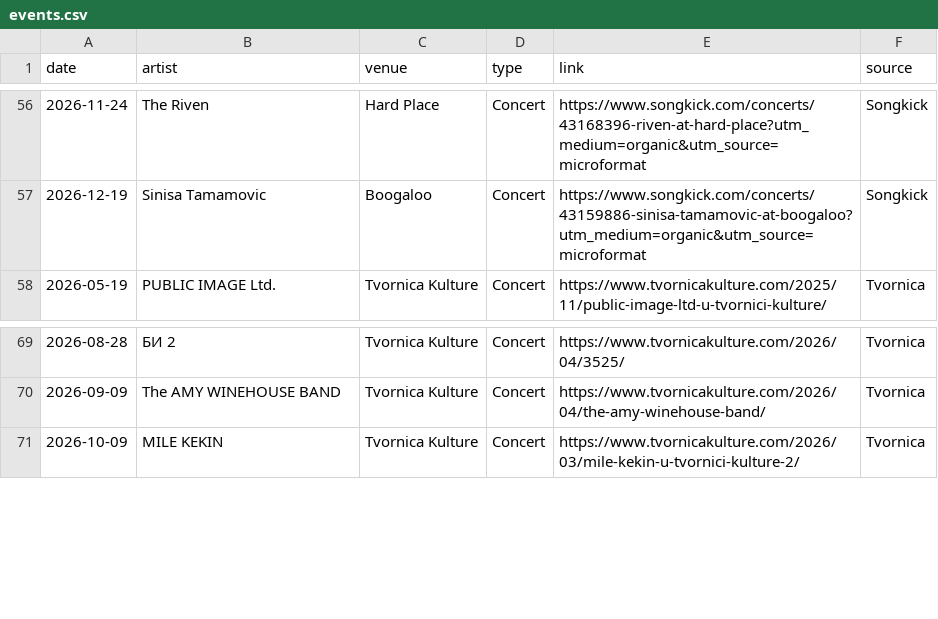
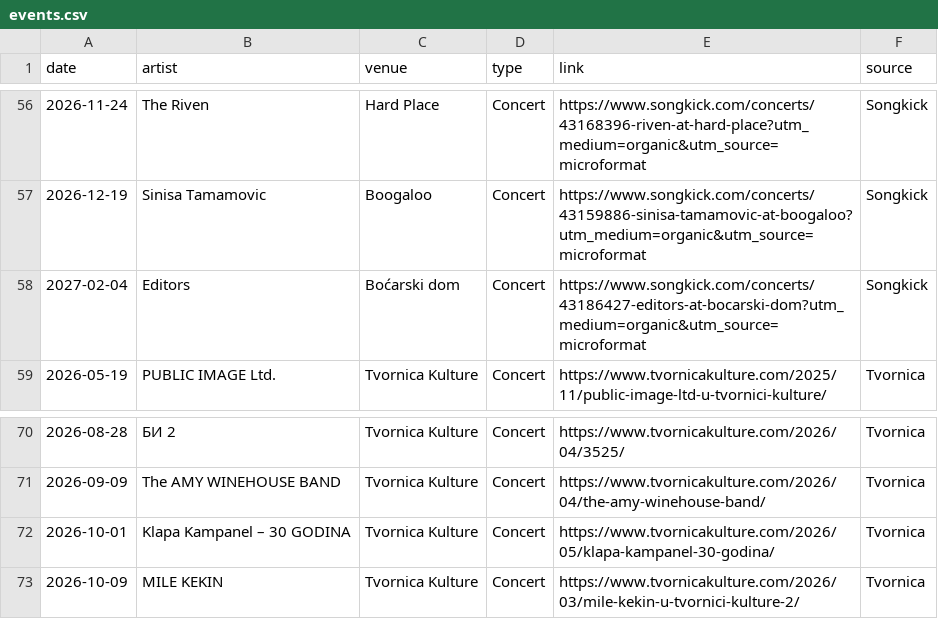
Before and after one commit to Marcellus12/zg_concerts, a CSV file: events.csv, drawn as a sheet; only a part is shown, gaps mark what is left out.

```diff
--- a/events.csv
+++ b/events.csv
@@ -57,2 +57,3 @@
 2026-12-19,Sinisa Tamamovic,Boogaloo,Concert,https://www.songkick.com/concerts/43159886-sinisa-tamamovic-at-boogaloo?utm_medium=organic&utm_source=microformat,Songkick
+2027-02-04,Editors,Boćarski dom,Concert,https://www.songkick.com/concerts/43186427-editors-at-bocarski-dom?utm_medium=organic&utm_source=microformat,Songkick
 2026-05-19,PUBLIC IMAGE Ltd.,Tvornica Kulture,Concert,https://www.tvornicakulture.com/2025/11/public-image-ltd-u-tvornici-kulture/,Tvornica
@@ -70,2 +71,3 @@
 2026-09-09,The AMY WINEHOUSE BAND,Tvornica Kulture,Concert,https://www.tvornicakulture.com/2026/04/the-amy-winehouse-band/,Tvornica
+2026-10-01,Klapa Kampanel – 30 GODINA,Tvornica Kulture,Concert,https://www.tvornicakulture.com/2026/05/klapa-kampanel-30-godina/,Tvornica
 2026-10-09,MILE KEKIN,Tvornica Kulture,Concert,https://www.tvornicakulture.com/2026/03/mile-kekin-u-tvornici-kulture-2/,Tvornica
```
Also changed, not shown: 2 other files.
